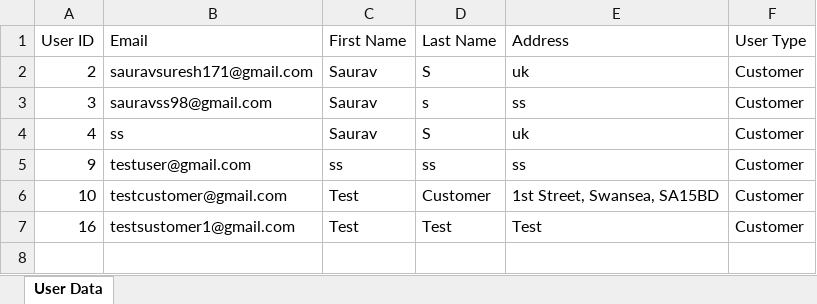
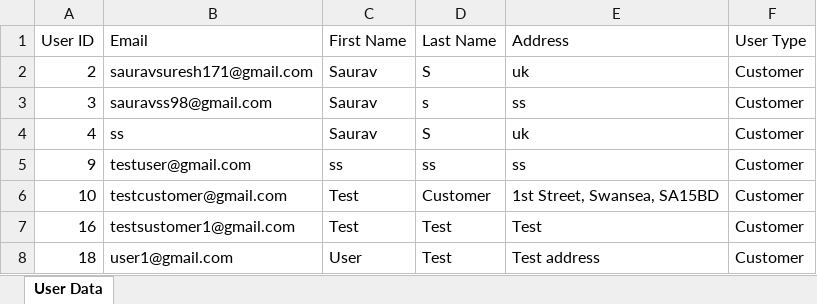
Before and after one commit to sauravss98/Java-Restaurant-Application, an Excel workbook: Group14-A2/src/main/java/User/CustomerDate.xlsx, sheet User Data, drawn as a sheet; values as stored, in another font and other column widths than the file's, no borders; the diff names each change by its address in the sheet, - before the commit and + after, or states it on an @@ line.

```diff
--- a/Group14-A2/src/main/java/User/CustomerDate.xlsx (sheet User Data)
+++ b/Group14-A2/src/main/java/User/CustomerDate.xlsx (sheet User Data)
+row 8: 18 | user1@gmail.com | User | Test | Test address | Customer
```
Also changed, not shown: Group14-A2/src/main/java/Items/ItemData.xlsx, Group14-A2/src/main/java/Orders/OrderData.xlsx, 10 other files.
